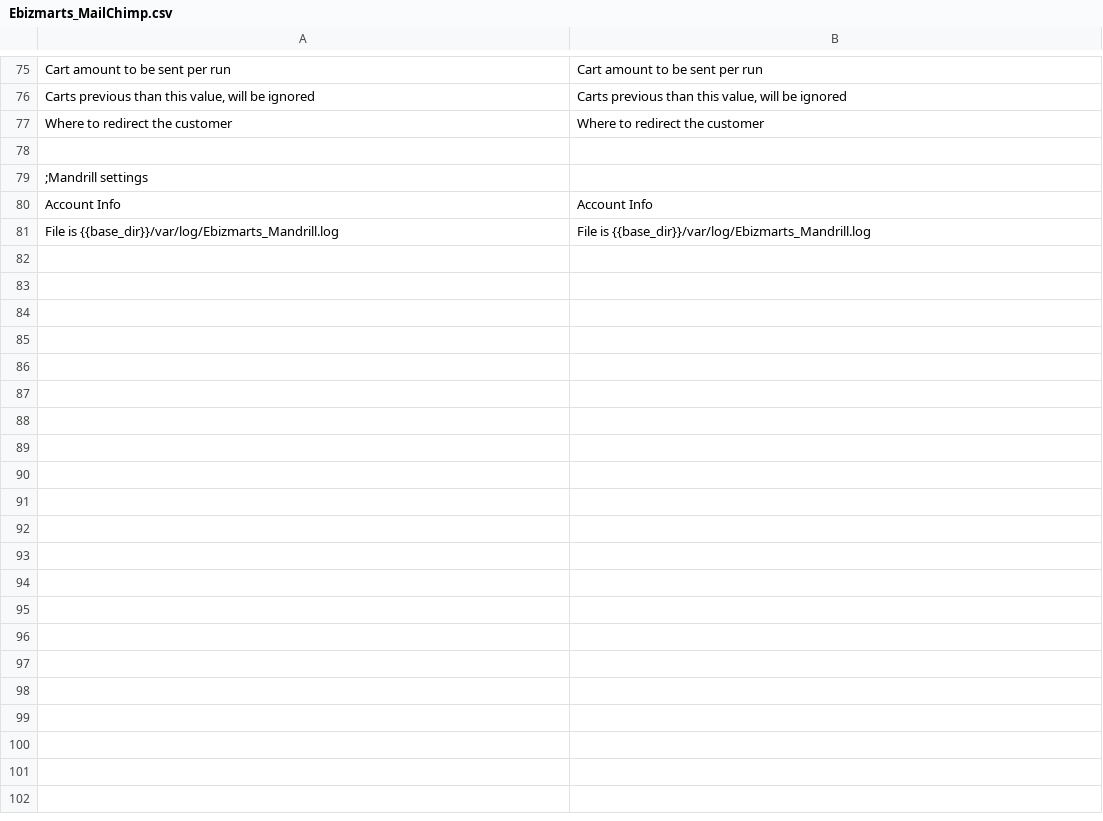
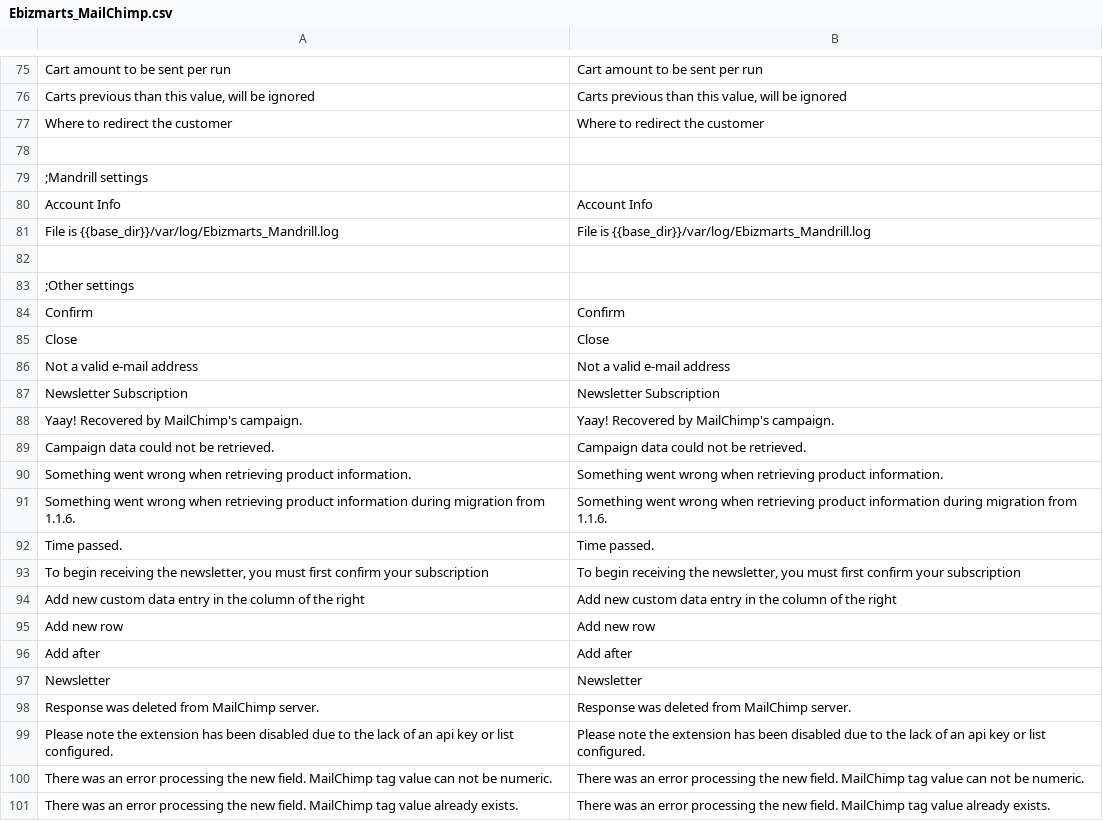
Before and after one commit to mailchimp/mc-magento, a CSV file: app/locale/en_US/Ebizmarts_MailChimp.csv, drawn as a sheet; only a part is shown, gaps mark what is left out; the diff covers the shown part only.

Commit message:
closes #689 More translations + code refactoring

```diff
--- a/app/locale/en_US/Ebizmarts_MailChimp.csv
+++ b/app/locale/en_US/Ebizmarts_MailChimp.csv
@@ -81 +81,21 @@
 "File is {{base_dir}}/var/log/Ebizmarts_Mandrill.log","File is {{base_dir}}/var/log/Ebizmarts_Mandrill.log"
+
+;Other settings
+"Confirm","Confirm"
+"Close","Close"
+"Not a valid e-mail address","Not a valid e-mail address"
+"Newsletter Subscription","Newsletter Subscription"
+"Yaay! Recovered by MailChimp's campaign.","Yaay! Recovered by MailChimp's campaign."
+"Campaign data could not be retrieved.","Campaign data could not be retrieved."
+"Something went wrong when retrieving product information.","Something went wrong when retrieving product information."
+"Something went wrong when retrieving product information during migration from 1.1.6.","Something went wrong when retrieving product information during migration from 1.1.6."
+"Time passed.","Time passed."
+"To begin receiving the newsletter, you must first confirm your subscription","To begin receiving the newsletter, you must first confirm your subscription"
+"Add new custom data entry in the column of the right","Add new custom data entry in the column of the right"
+"Add new row","Add new row"
+"Add after","Add after"
+"Newsletter","Newsletter"
+"Response was deleted from MailChimp server.","Response was deleted from MailChimp server."
+"Please note the extension has been disabled due to the lack of an api key or list configured.","Please note the extension has been disabled due to the lack of an api key or list configured."
+"There was an error processing the new field. MailChimp tag value can not be numeric.","There was an error processing the new field. MailChimp tag value can not be numeric."
+"There was an error processing the new field. MailChimp tag value already exists.","There was an error processing the new field. MailChimp tag value already exists."
```
Also changed, not shown: 48 added rows elsewhere in this file, 3 other files.
